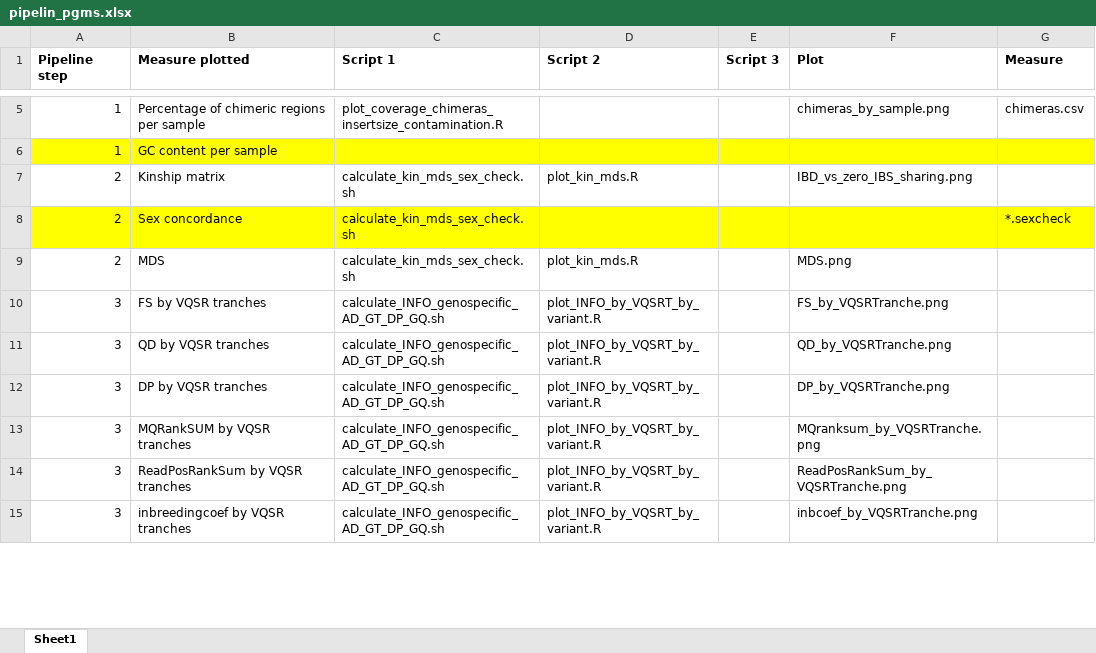
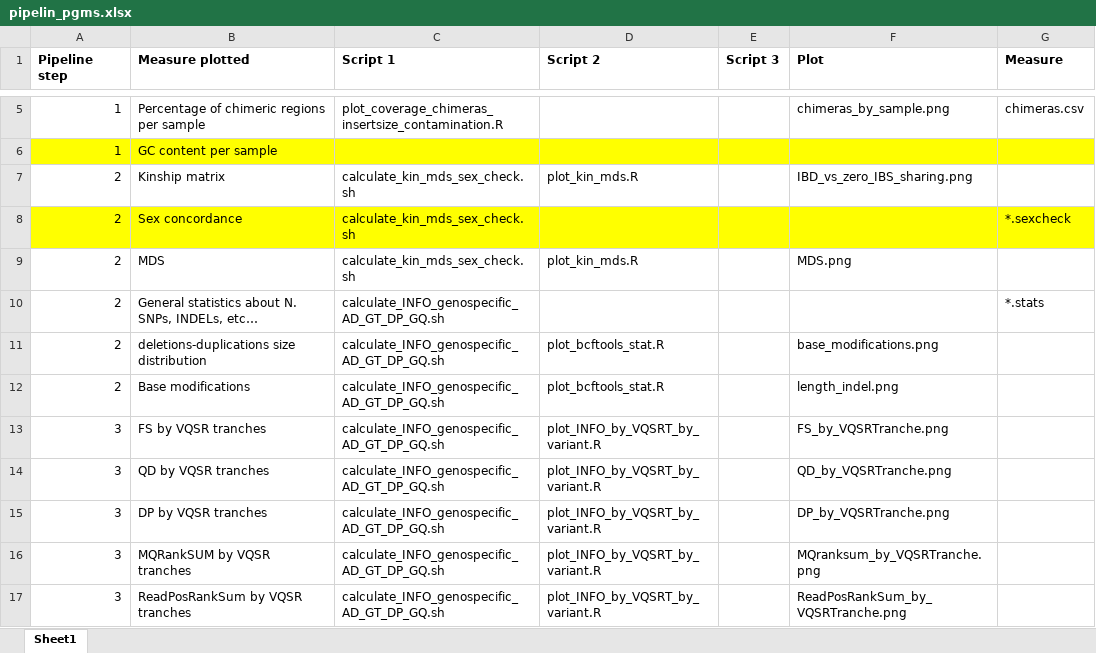
Before and after one commit to Palotie-lab/Finnish-Whole-genomes, an Excel workbook: pipelin_pgms.xlsx, sheet Sheet1, drawn as a sheet; only a part is shown, gaps mark what is left out; the shorter side is filled out with more unchanged rows; values as stored, in another font and other column widths than the file's, no borders; the diff covers the shown part only; the diff names each change by its address in the sheet, - before the commit and + after, or states it on an @@ line.

Commit message:
update plots

```diff
--- a/pipelin_pgms.xlsx (sheet Sheet1)
+++ b/pipelin_pgms.xlsx (sheet Sheet1)
+row 10: 2 | General statistics about N. SNPs, INDELs, etc… | calculate_INFO_genospecific_AD_GT_DP_GQ.sh |  |  |  | *.stats
+row 11: 2 | deletions-duplications size distribution | calculate_INFO_genospecific_AD_GT_DP_GQ.sh | plot_bcftools_stat.R |  | base_modifications.png
+row 12: 2 | Base modifications | calculate_INFO_genospecific_AD_GT_DP_GQ.sh | plot_bcftools_stat.R |  | length_indel.png
```
Also changed, not shown: 4 added rows, 4 removed rows and 27 edited cells elsewhere in this sheet, 37 other files.
